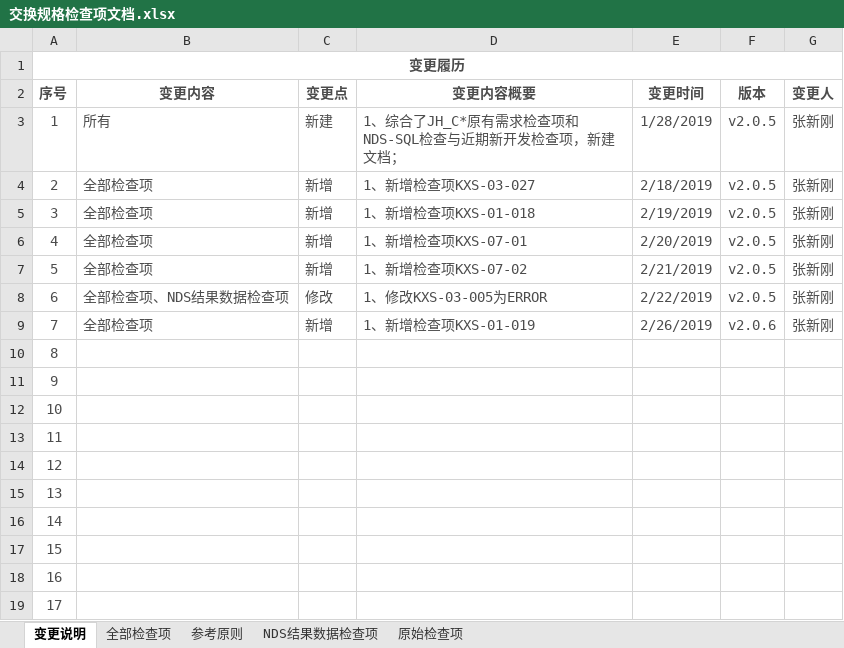
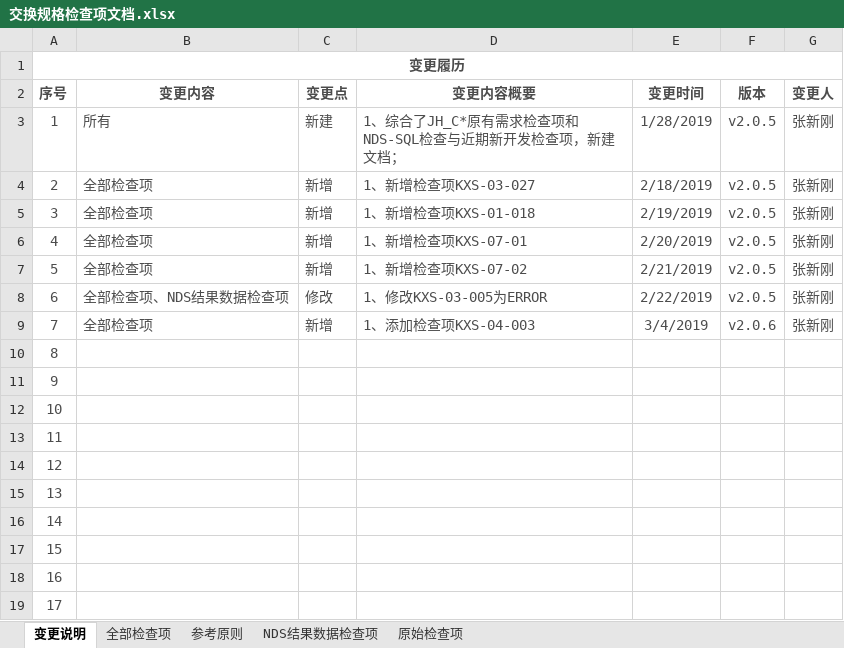
Before and after one commit to nevermore3/DataCheck, an Excel workbook: doc/交换规格检查项文档.xlsx, sheet 变更说明, drawn as a sheet; values as stored, in another font and other column widths than the file's, no borders; the diff names each change by its address in the sheet, - before the commit and + after, or states it on an @@ line.

```diff
--- a/doc/交换规格检查项文档.xlsx (sheet 变更说明)
+++ b/doc/交换规格检查项文档.xlsx (sheet 变更说明)
-D9 (变更内容概要): 1、新增检查项KXS-01-019
+D9 (变更内容概要): 1、添加检查项KXS-04-003
-E9 (变更时间): 2/26/2019
+E9 (变更时间): 3/4/2019
```
Also changed, not shown: sheet 全部检查项.
